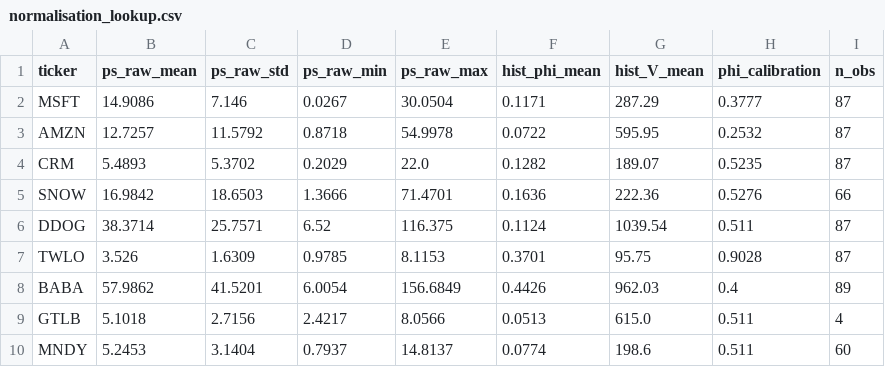
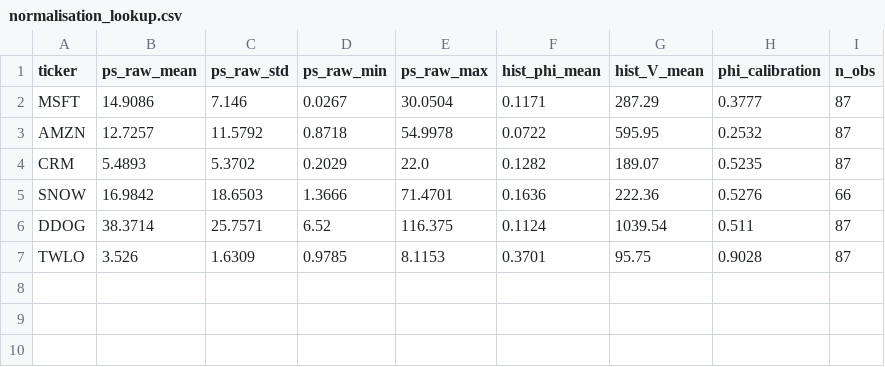
Before and after one commit to Chyde2010/ps_index, a CSV file: live_track_record/data/normalisation_lookup.csv, drawn as a sheet; the diff names each change by its address in the sheet, - before the commit and + after, or states it on an @@ line.

Commit message:
Restore BABA GTLB MNDY to original configs. BABA: alibaba-inc.com + alibabacloud.com domains, 3 repos matching generate_signal.py. GTLB: gitlab-foss + gitlab-runner + terraform-provider-gitlab. MNDY: vibe + monday-apps-cli + mcp + sdk-js. Remove bad normalisation_lookup entries -- will recompute from actual monthly_signal.py output.

```diff
--- a/live_track_record/data/normalisation_lookup.csv
+++ b/live_track_record/data/normalisation_lookup.csv
-row 8: BABA | 57.9862 | 41.5201 | 6.0054 | 156.6849 | 0.4426 | 962.03 | 0.4 | 89
-row 9: GTLB | 5.1018 | 2.7156 | 2.4217 | 8.0566 | 0.0513 | 615.0 | 0.511 | 4
-row 10: MNDY | 5.2453 | 3.1404 | 0.7937 | 14.8137 | 0.0774 | 198.6 | 0.511 | 60
```
Also changed, not shown: 1 other file.
